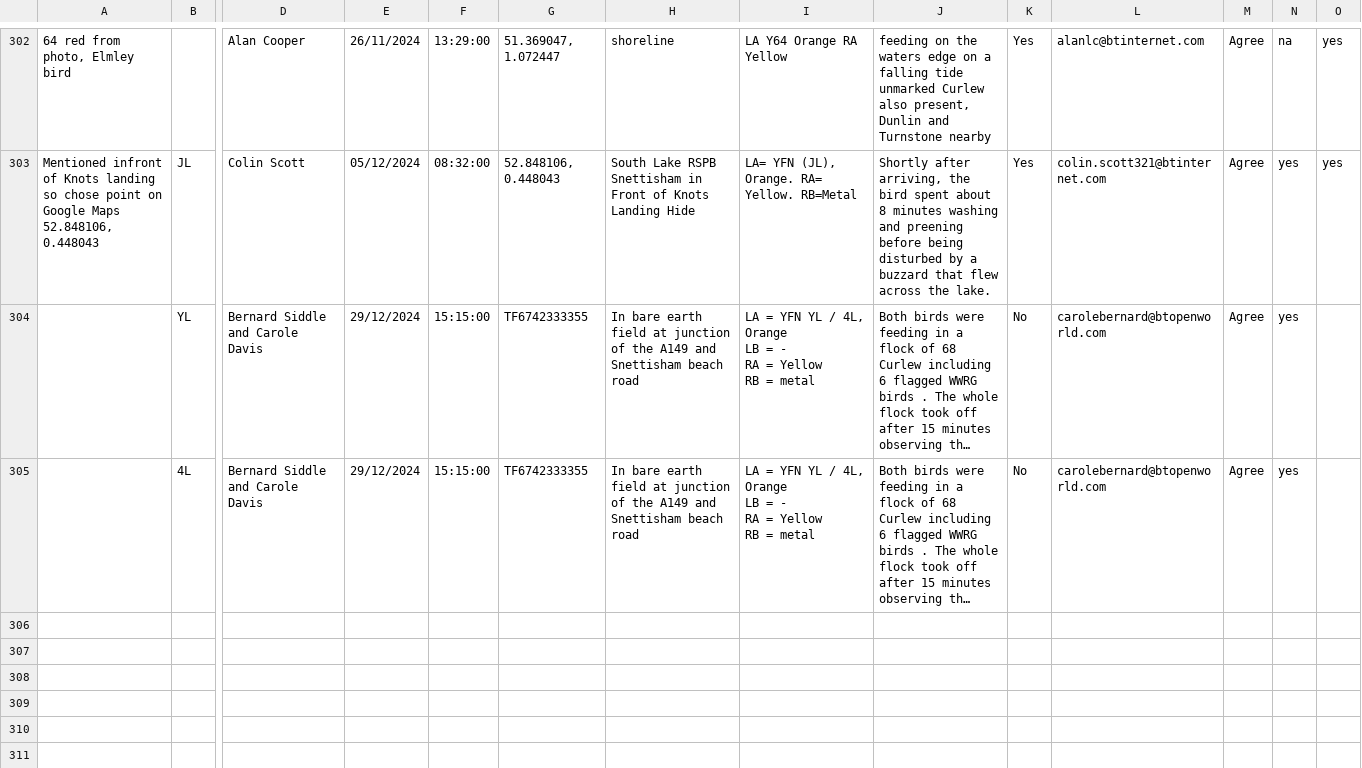
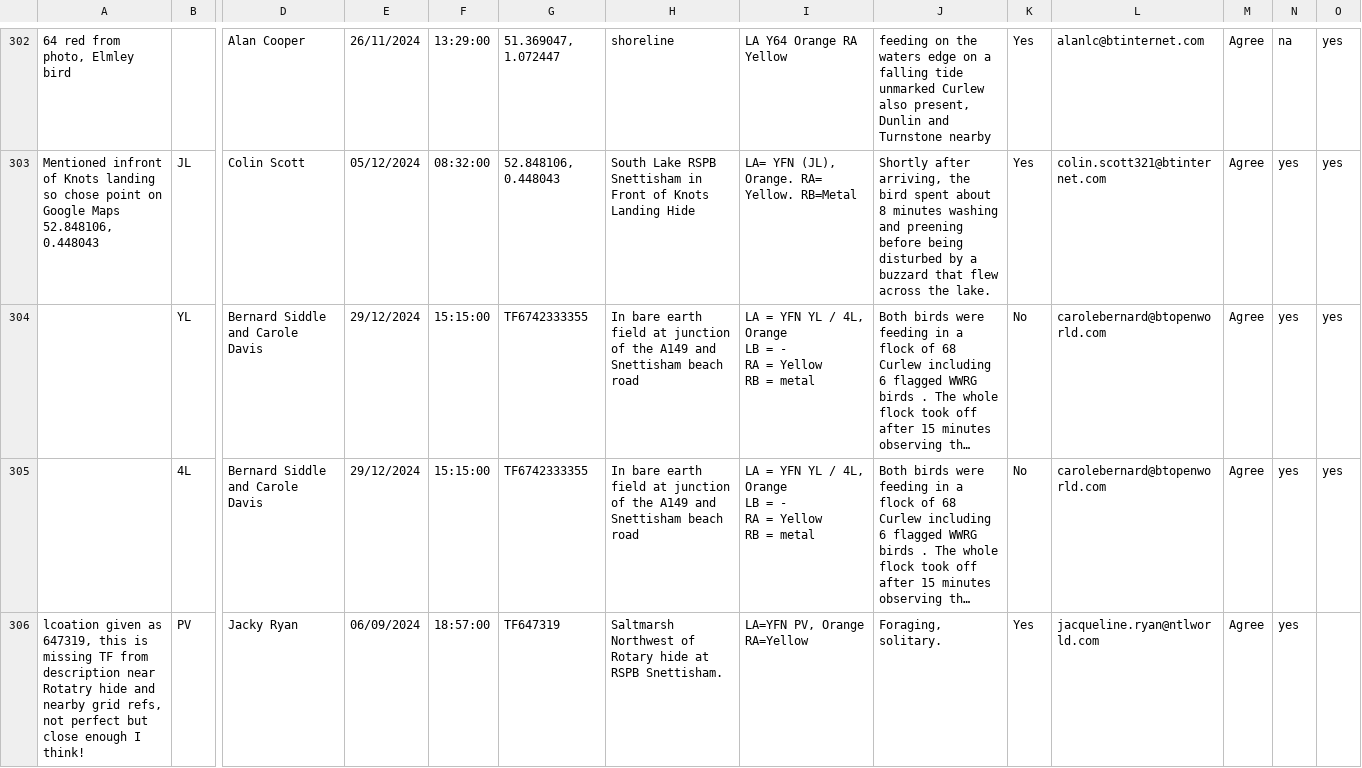
Before and after one commit to BritishTrustForOrnithology/curlew_headstarting, a CSV file: data/headstart_curlew_resighting_data.csv, drawn as a sheet; only a part is shown, gaps mark what is left out; long unchanged cells end in …; rows hold the shown columns only; the diff names each change by its address in the sheet, - before the commit and + after, or states it on an @@ line.

```diff
--- a/data/headstart_curlew_resighting_data.csv
+++ b/data/headstart_curlew_resighting_data.csv
-O304:O305: (empty)
+O304:O305: yes
+row 306: lcoation given as 647319, this is missing TF from description near Rotatry hide and nearby grid refs, not perfect but close enough I think! | PV | Jacky Ryan | 06/09/2024 | 18:57:00 | TF647319 | Saltmarsh Northwest of Rotary hide at RSPB Snettisham. | LA=YFN PV, Orange RA=Yellow | Foraging, solitary. | Yes | jacqueline.ryan@ntlworld.com | Agree | yes
```
Also changed, not shown: 1 other file.
